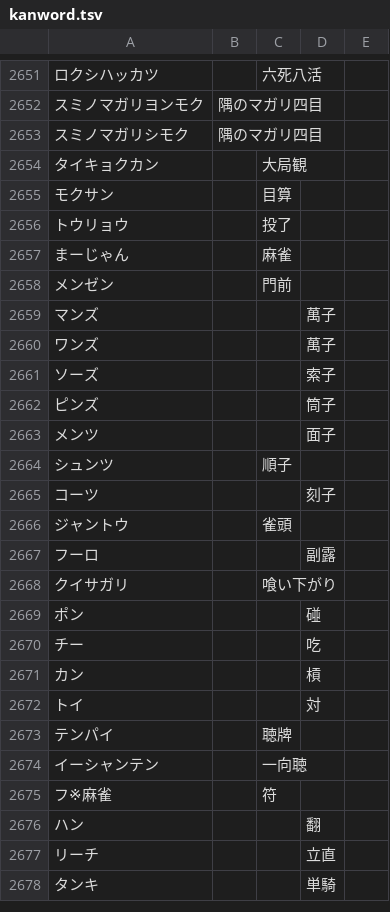
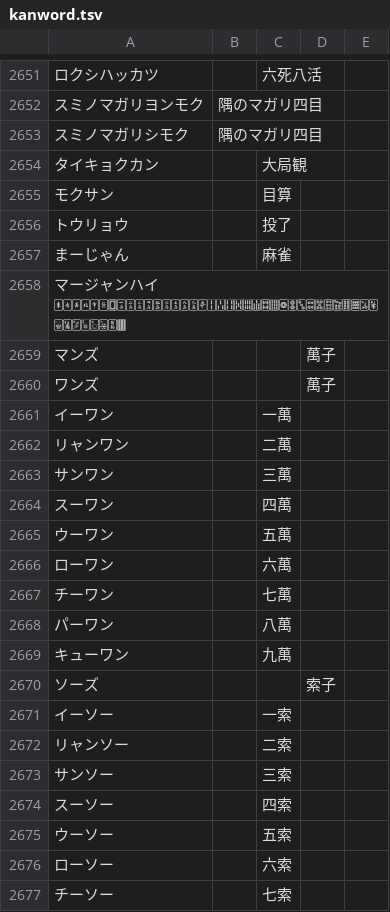
Before and after one commit to ooblog/LTsv10kanedit, a TSV file: kanword.tsv, drawn as a sheet; only a part is shown, gaps mark what is left out; the shorter side is filled out with more unchanged rows; the diff covers the shown part only; the diff names each change by its address in the sheet, - before the commit and + after, or states it on an @@ line.

```diff
--- a/kanword.tsv
+++ b/kanword.tsv
@@ row 2658 moved to row 2696: メンゼン @@
+row 2658: マージャンハイ 🀀🀁🀂🀃🀄🀅🀆🀇🀈🀉🀊🀋🀌🀍🀎🀏🀐🀑🀒🀓🀔🀕🀖🀗🀘🀙🀚🀛🀜🀝🀞🀟🀠🀡🀢🀣🀤🀥🀦🀧🀨🀩🀪🀫
+row 2661: イーワン |  | 一萬
+row 2662: リャンワン |  | 二萬
+row 2663: サンワン |  | 三萬
+row 2664: スーワン |  | 四萬
+row 2665: ウーワン |  | 五萬
+row 2666: ローワン |  | 六萬
+row 2667: チーワン |  | 七萬
+row 2668: パーワン |  | 八萬
+row 2669: キューワン |  | 九萬
+row 2671: イーソー |  | 一索
+row 2672: リャンソー |  | 二索
+row 2673: サンソー |  | 三索
+row 2674: スーソー |  | 四索
+row 2675: ウーソー |  | 五索
+row 2676: ローソー |  | 六索
+row 2677: チーソー |  | 七索
```
Also changed, not shown: 11 added rows elsewhere in this file, LTsv/LTsv_glyph.tsv, kanedit.tsv, 2 other files.
